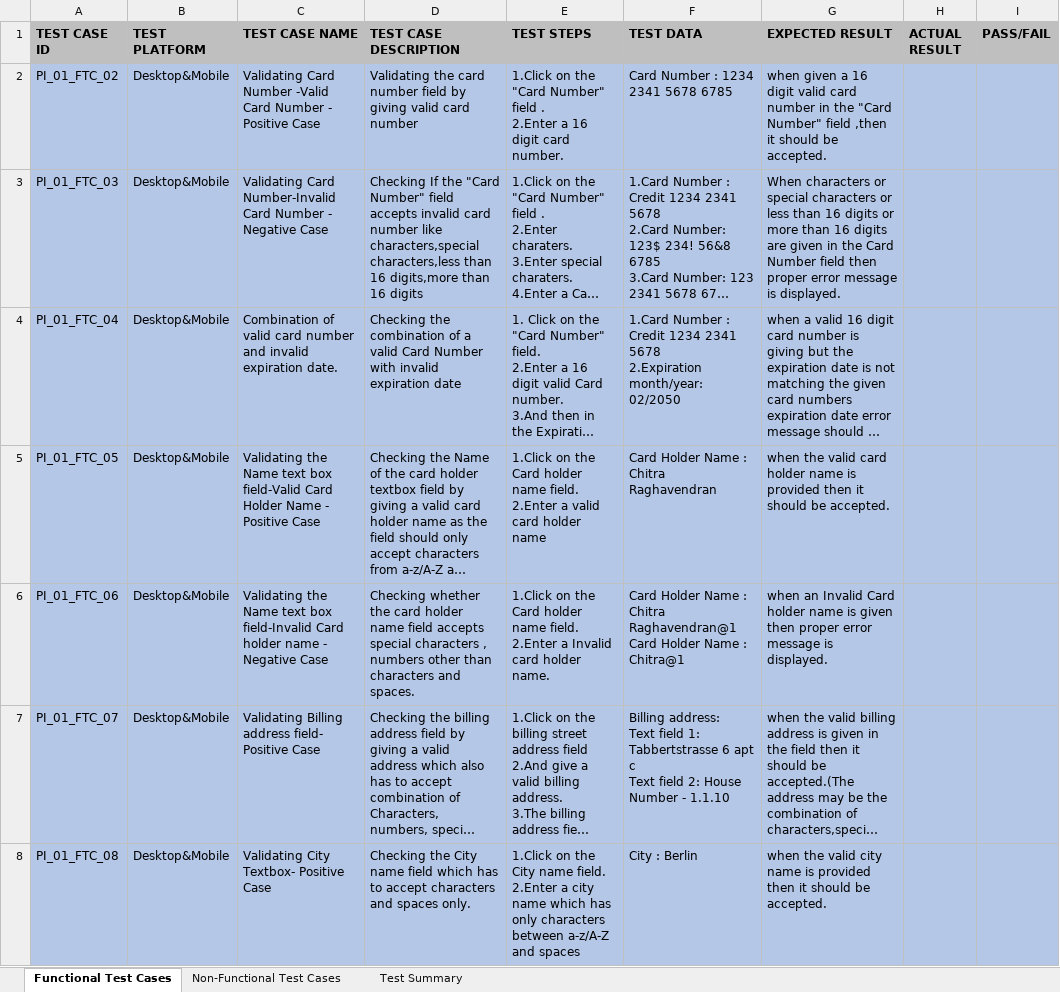
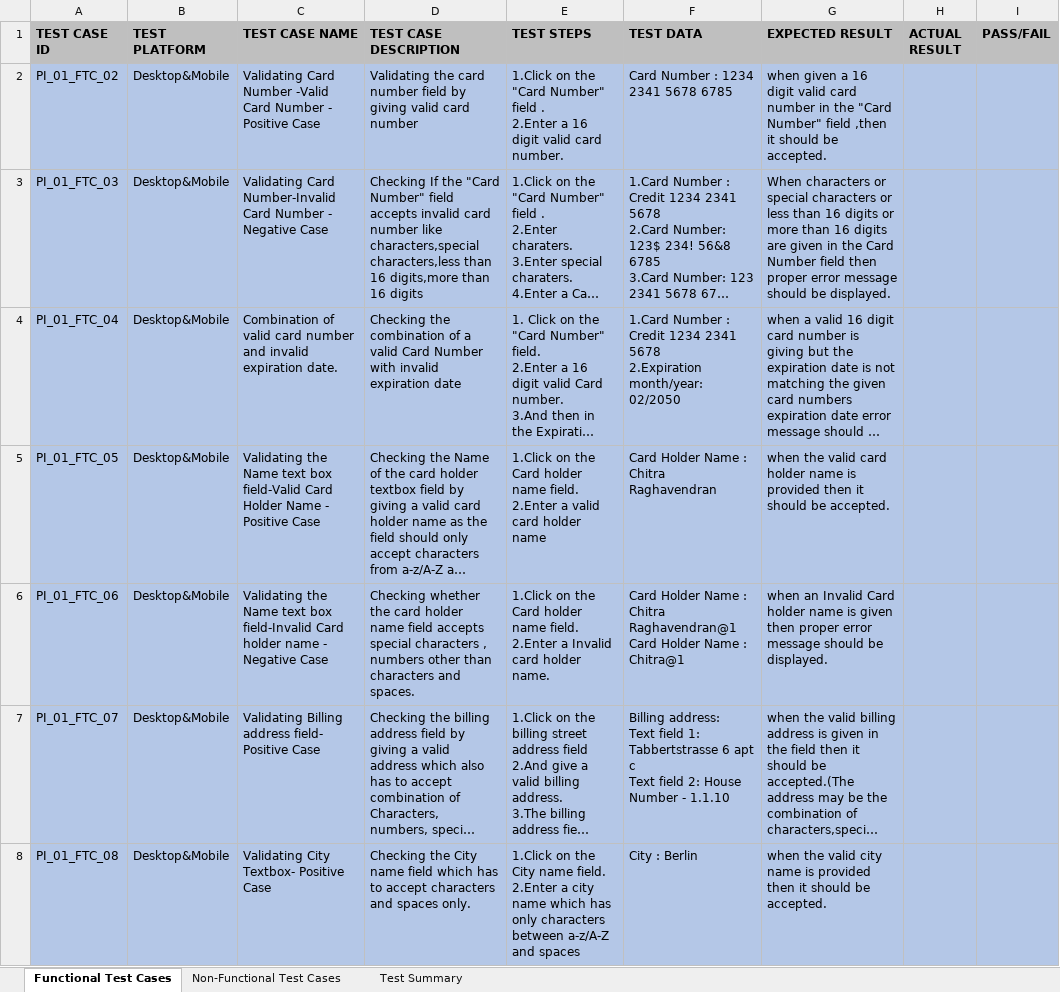
Before and after one commit to chitraraghavendran/adjust, an Excel workbook: Validation_Suite.xlsx, sheet Functional Test Cases, drawn as a sheet; only a part is shown; long unchanged cells end in …; values as stored, in another font and other column widths than the file's, no borders; the diff covers the shown part only; the diff names each change by its address in the sheet, - before the commit and + after, or states it on an @@ line.

Commit message:
Add files via upload

```diff
--- a/Validation_Suite.xlsx (sheet Functional Test Cases)
+++ b/Validation_Suite.xlsx (sheet Functional Test Cases)
-E2 (TEST STEPS): …16 digit card number.
+E2 (TEST STEPS): …16 digit valid card number.
-G3 (EXPECTED RESULT): …error message is displayed.
+G3 (EXPECTED RESULT): …error message should be displayed.
-G6 (EXPECTED RESULT): …error message is displayed.
+G6 (EXPECTED RESULT): …error message should be displayed.
```
Also changed, not shown: 5 edited cells elsewhere in this sheet, sheet Non-Functional Test Cases.
